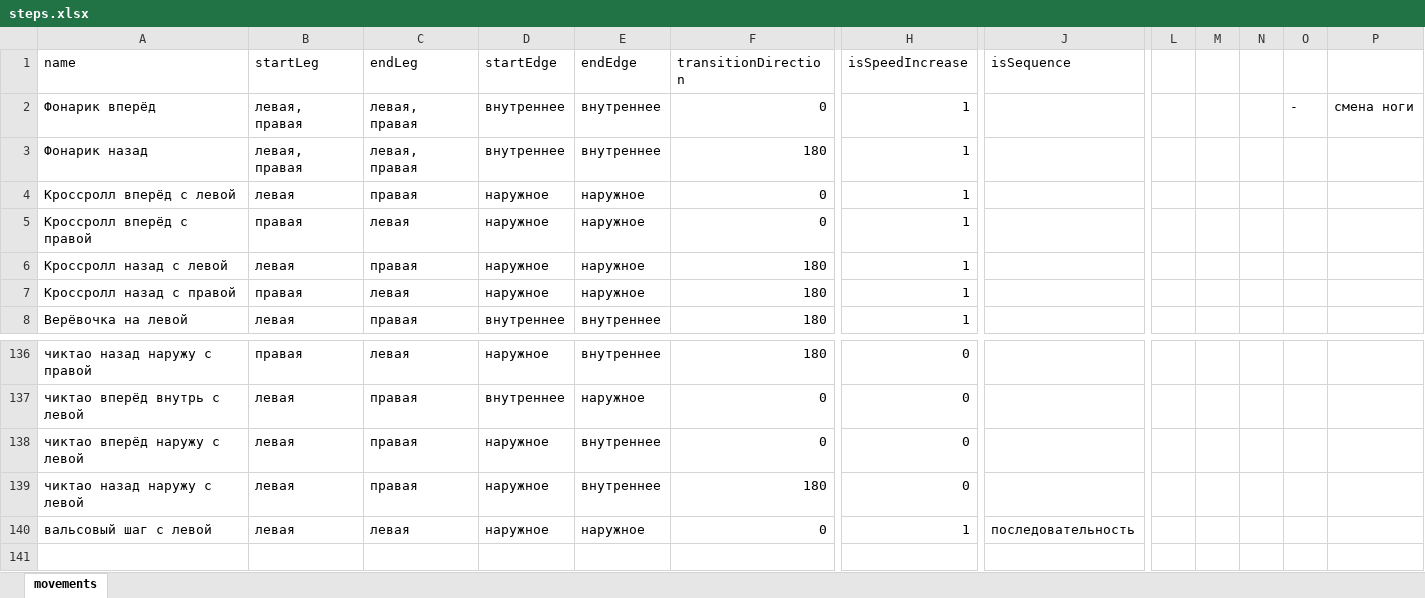
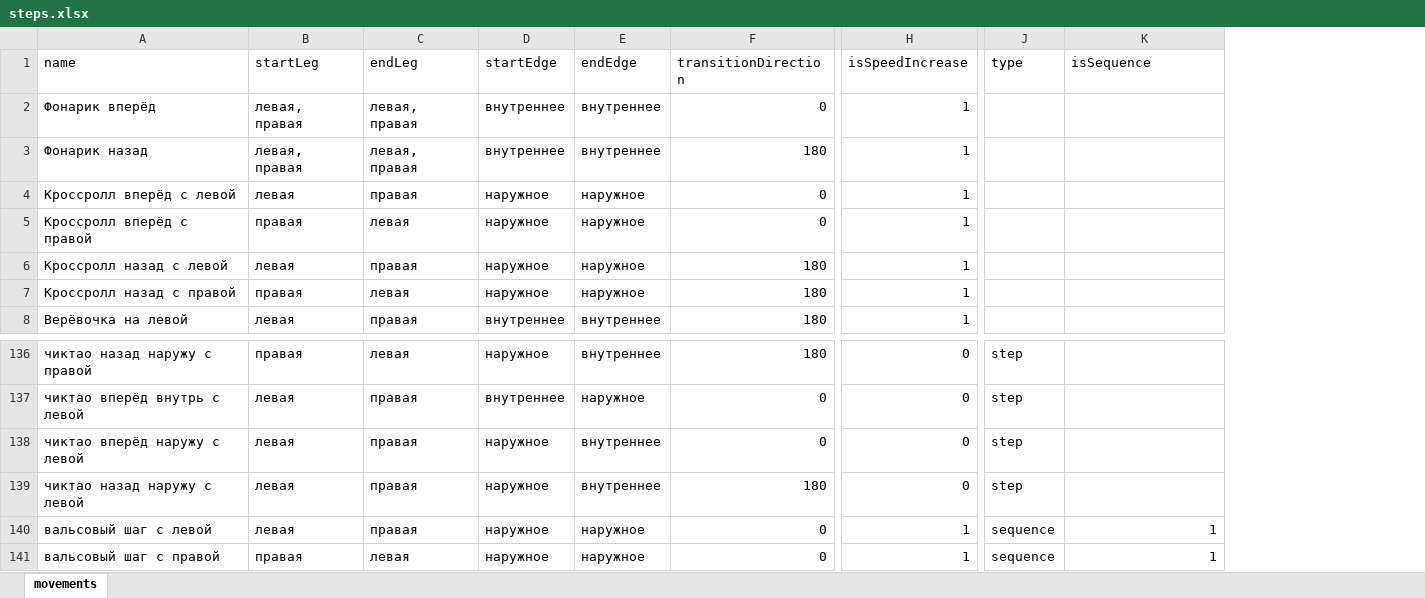
Before and after one commit to StepSequenceGenerator/generator-ts, an Excel workbook: public/steps.xlsx, sheet movements, drawn as a sheet; only a part is shown, gaps mark what is left out; values as stored, in another font and other column widths than the file's, no cell formats; charts and pictures not drawn; removed rows and columns are numbered as before the commit, all else as after; rows hold the shown columns only; the diff names each change by its address in the sheet, - before the commit and + after, or states it on an @@ line.

Commit message:
в excel добавил колонки type, description

```diff
--- a/public/steps.xlsx (sheet movements)
+++ b/public/steps.xlsx (sheet movements)
+column J (type), rows 136-140: step | step | step | step | sequence
-column L, empty
-column M, empty
-column N, empty
-column O, row 2: -
-column P, row 2: смена ноги
-C140 (endLeg): левая
+C140 (endLeg): правая
-K140 (isSequence): последовательность
+K140 (isSequence): 1
+row 141: вальсовый шаг с правой | правая | левая | наружное | наружное | 0 | 1 | sequence | 1
```
Also changed, not shown: cell formats, charts or pictures, 1 other file.
